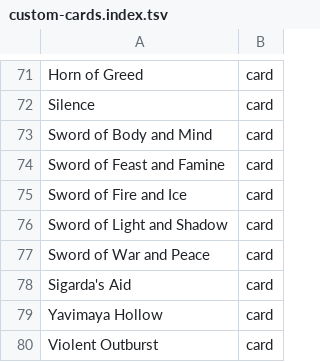
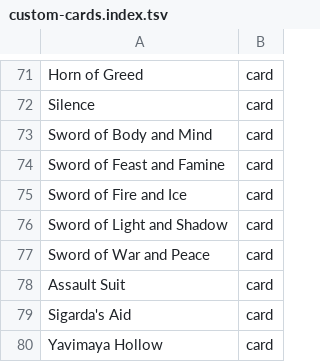
Before and after one commit to AARMOU/arcana_table, a TSV file: android/app/src/main/assets/argentum/custom-cards.index.tsv, drawn as a sheet; only a part is shown, gaps mark what is left out; the shorter side is filled out with more unchanged rows; the diff names each change by its address in the sheet, - before the commit and + after, or states it on an @@ line.

```diff
--- a/android/app/src/main/assets/argentum/custom-cards.index.tsv
+++ b/android/app/src/main/assets/argentum/custom-cards.index.tsv
+row 78: Assault Suit | card
```
Also changed, not shown: 6 other files.
